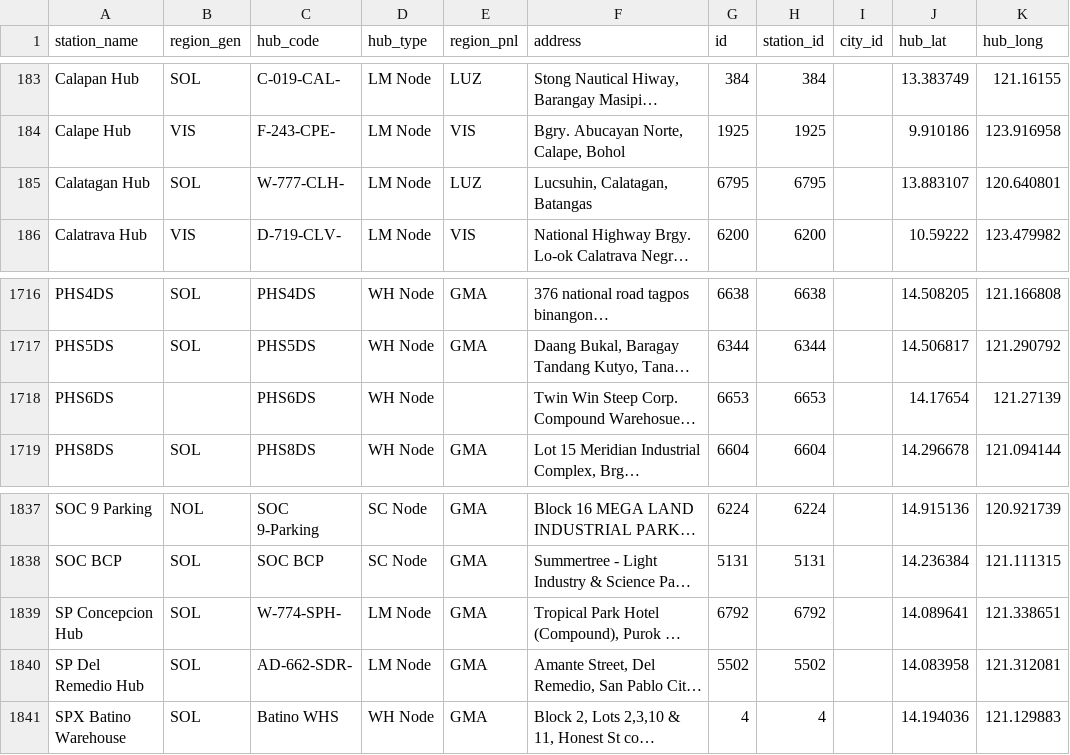
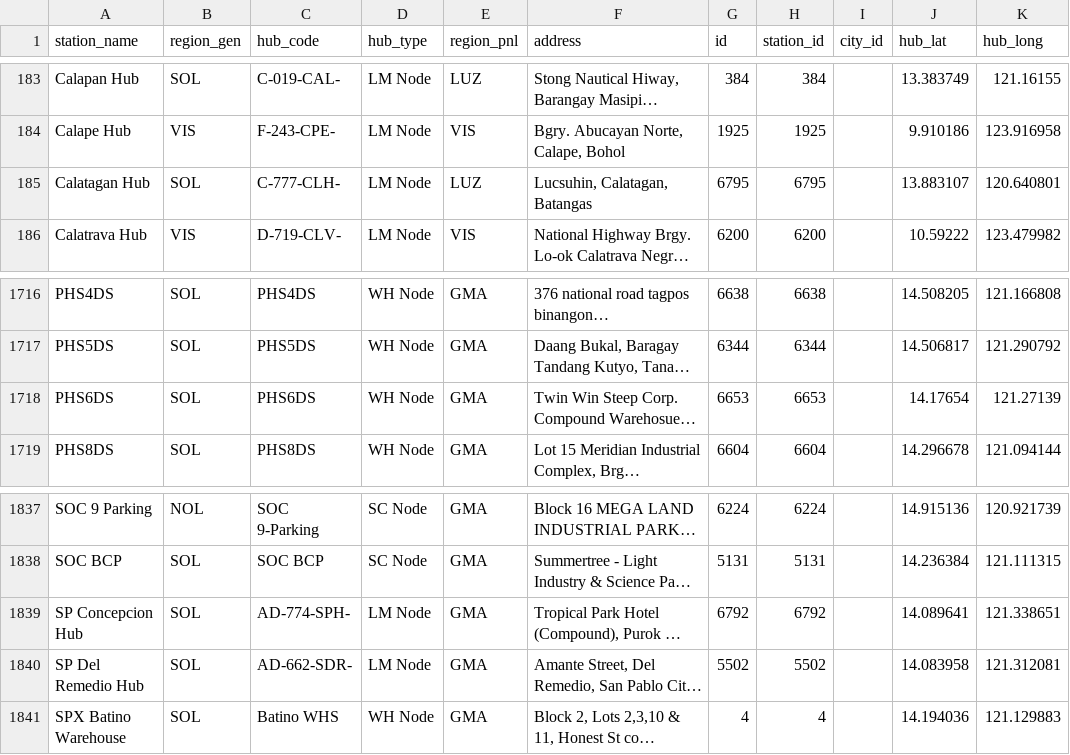
Before and after one commit to pamelacabanting-design/rc-fuel-matrix, a CSV file: coords.csv, drawn as a sheet; only a part is shown, gaps mark what is left out; long unchanged cells end in …; the diff names each change by its address in the sheet, - before the commit and + after, or states it on an @@ line.

```diff
--- a/coords.csv
+++ b/coords.csv
-C185 (hub_code): W-777-CLH-
+C185 (hub_code): C-777-CLH-
-B1718 (region_gen): (empty)
+B1718 (region_gen): SOL
-E1718 (region_pnl): (empty)
+E1718 (region_pnl): GMA
-C1839 (hub_code): W-774-SPH-
+C1839 (hub_code): AD-774-SPH-
```
